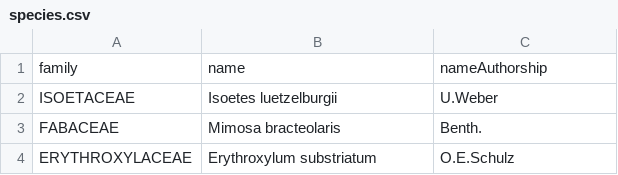
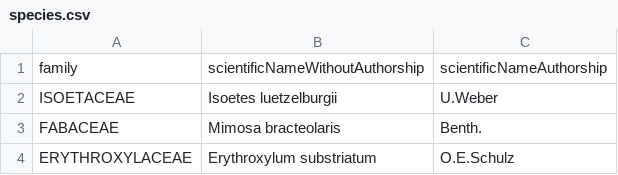
Before and after one commit to andreeppinghaus/reports, a CSV file: data/outros/species.csv, drawn as a sheet; only a part is shown.

Commit message:
Added gdrive files, species and actions adapted.

```diff
--- a/data/outros/species.csv
+++ b/data/outros/species.csv
@@ -1,2 +1,2 @@
-family,name,nameAuthorship
+family,scientificNameWithoutAuthorship,scientificNameAuthorship
 ISOETACEAE,"Isoetes luetzelburgii",U.Weber
```
Also changed, not shown: data/endemicas_rio_de_janeiro/species.csv, 6 other files.
